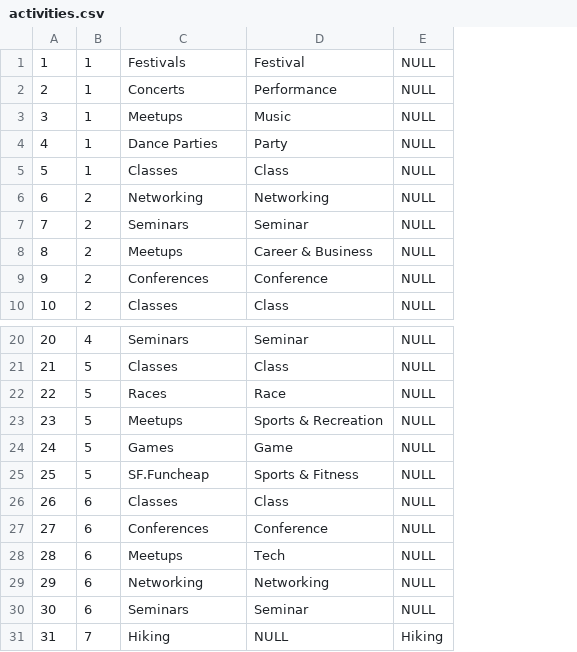
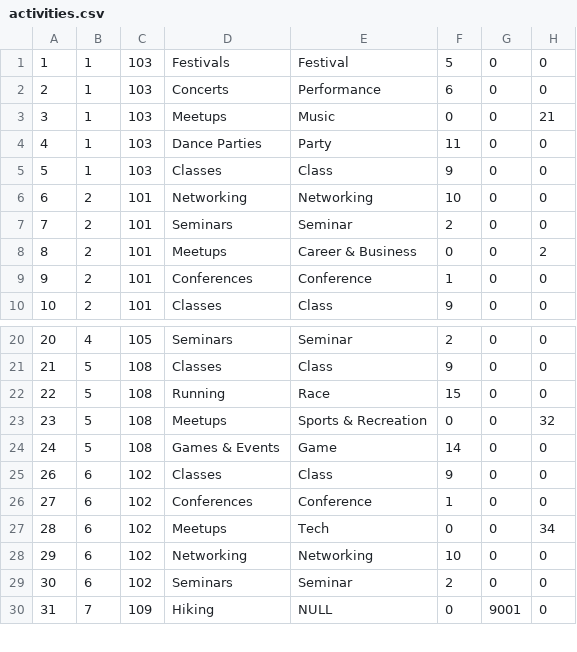
Before and after one commit to j9stuart/leisurely, a CSV file: seed_data/activities.csv, drawn as a sheet; only a part is shown, gaps mark what is left out; removed rows and columns are numbered as before the commit, all else as after; the diff names each change by its address in the sheet, - before the commit and + after, or states it on an @@ line.

Commit message:
Updated csv files, reseeded database, added Meetup api, added geolocation in HTML, and created event listing html pages for both meetup and eventbrite results. Achieved MVP.

```diff
--- a/seed_data/activities.csv
+++ b/seed_data/activities.csv
+column C, rows 1-10: 103 | 103 | 103 | 103 | 103 | 101 | 101 | 101 | 101 | 101; rows 20-30: 105 | 108 | 108 | 108 | 108 | 102 | 102 | 102 | 102 | 102 | 109
-column E, rows 1-10: all NULL; rows 20-24: all NULL; rows 26-31: NULL | NULL | NULL | NULL | NULL | Hiking
+column F, rows 1-10: 5 | 6 | 0 | 11 | 9 | 10 | 2 | 0 | 1 | 9; rows 20-30: 2 | 9 | 15 | 0 | 14 | 9 | 1 | 0 | 10 | 2 | 0
+column G, rows 1-10: all 0; rows 20-30: 0 | 0 | 0 | 0 | 0 | 0 | 0 | 0 | 0 | 0 | 9001
+column H, rows 1-10: 0 | 0 | 21 | 0 | 0 | 0 | 0 | 2 | 0 | 0; rows 20-30: 0 | 0 | 0 | 32 | 0 | 0 | 0 | 34 | 0 | 0 | 0
-D22: Races
+D22: Running
-D24: Games
+D24: Games & Events
-row 25: 25 | 5 | SF.Funcheap | Sports & Fitness | NULL
```
Also changed, not shown: 9 other files.
